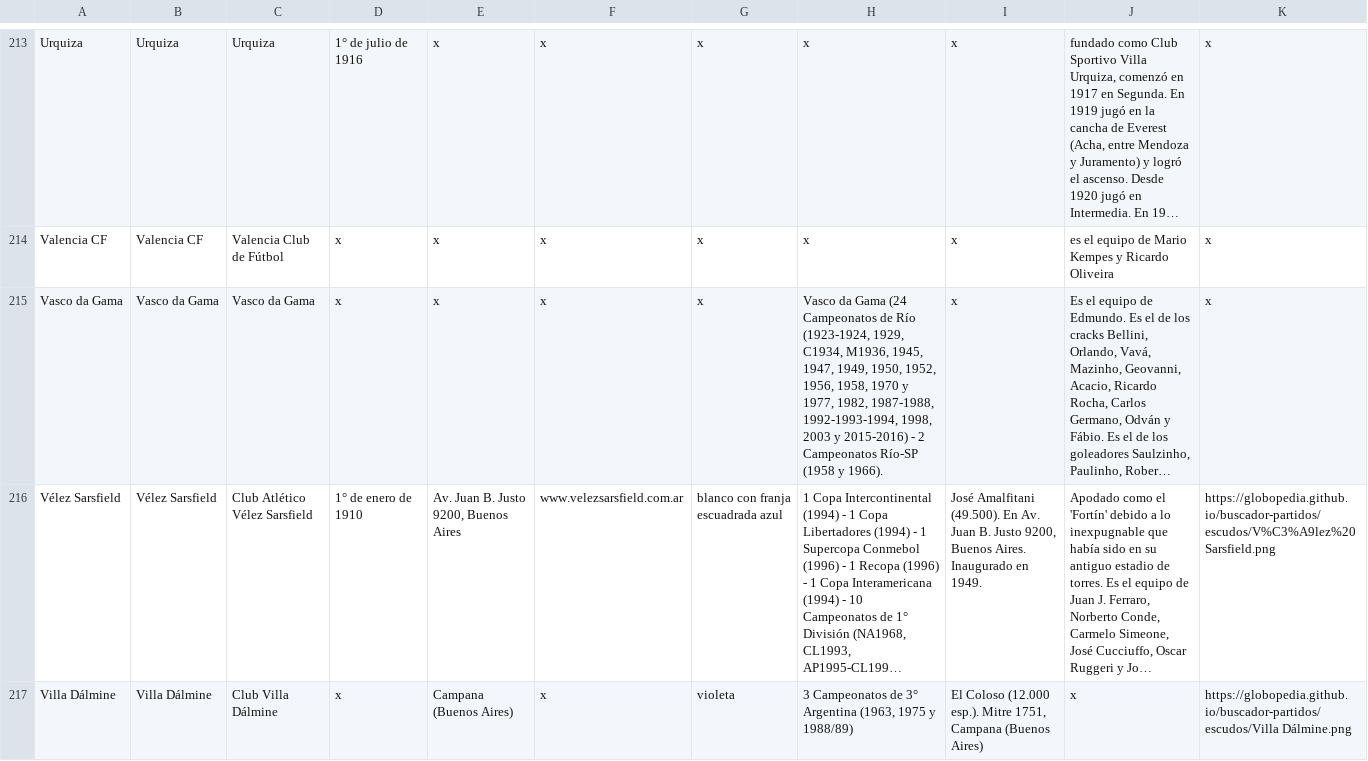
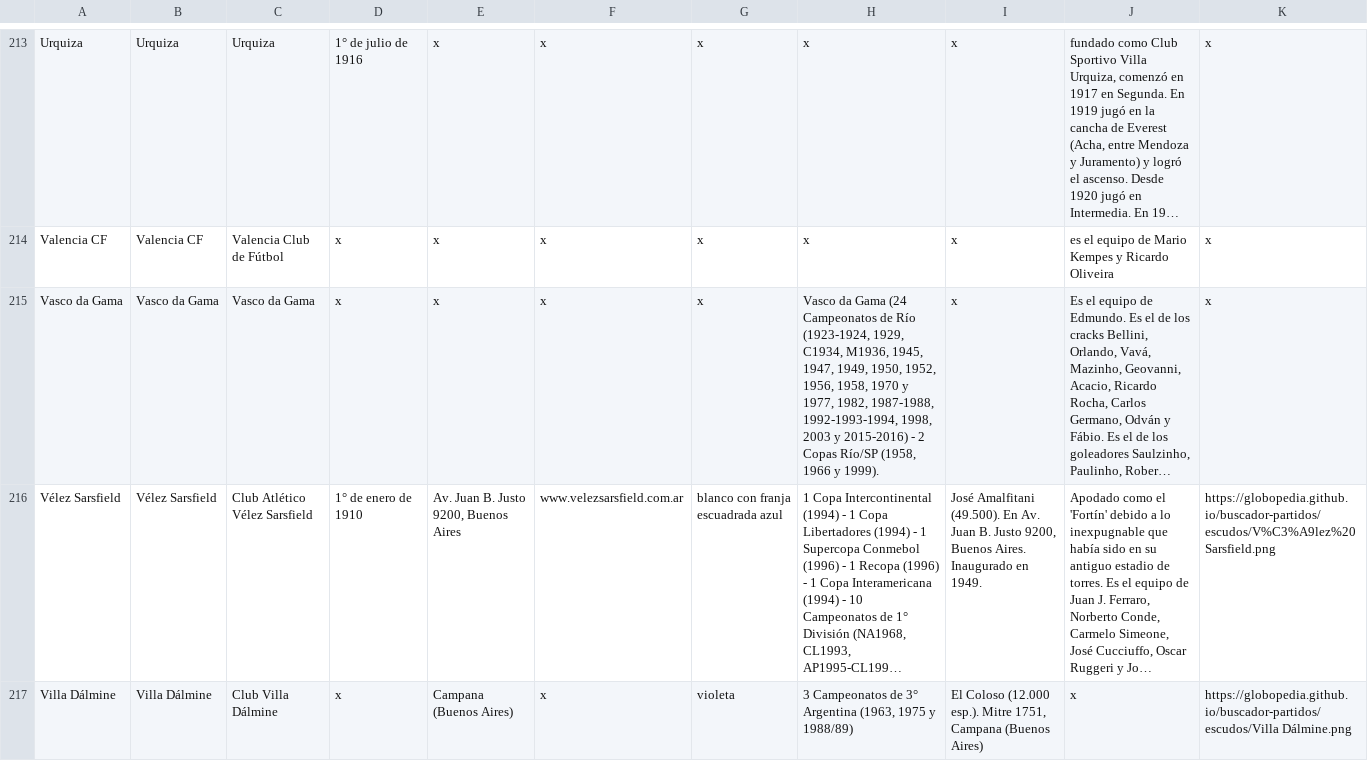
Before and after one commit to globopedia/Lubs, a CSV file: clubes.csv, drawn as a sheet; only a part is shown, gaps mark what is left out; long unchanged cells end in …; the diff covers the shown part only; the diff names each change by its address in the sheet, - before the commit and + after, or states it on an @@ line.

```diff
--- a/clubes.csv
+++ b/clubes.csv
-H215: …- 2 Campeonatos Río-SP (1958 y 1966).
+H215: …- 2 Copas Río/SP (1958, 1966 y 1999).
```
Also changed, not shown: 13 edited cells elsewhere in this file.
